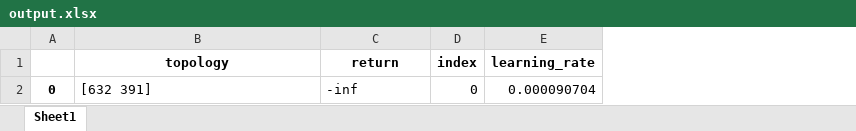
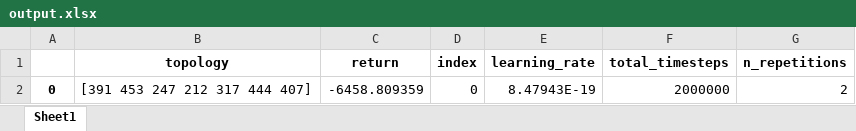
Before and after one commit to DaviGuanabara/loyalWingmen, an Excel workbook: loyalwingmen/output.xlsx, sheet Sheet1, drawn as a sheet; values as stored, in another font and other column widths than the file's, no borders; the diff names each change by its address in the sheet, - before the commit and + after, or states it on an @@ line.

Commit message:
Update output.xlsx

```diff
--- a/loyalwingmen/output.xlsx (sheet Sheet1)
+++ b/loyalwingmen/output.xlsx (sheet Sheet1)
+column F (total_timesteps), row 2: 2000000
+column G (n_repetitions), row 2: 2
-B2 (topology): [632 391]
+B2 (topology): [391 453 247 212 317 444 407]
-C2 (return): -inf
+C2 (return): -6458.809359
-E2 (learning_rate): 0.000090704
+E2 (learning_rate): 8.47943E-19
```
